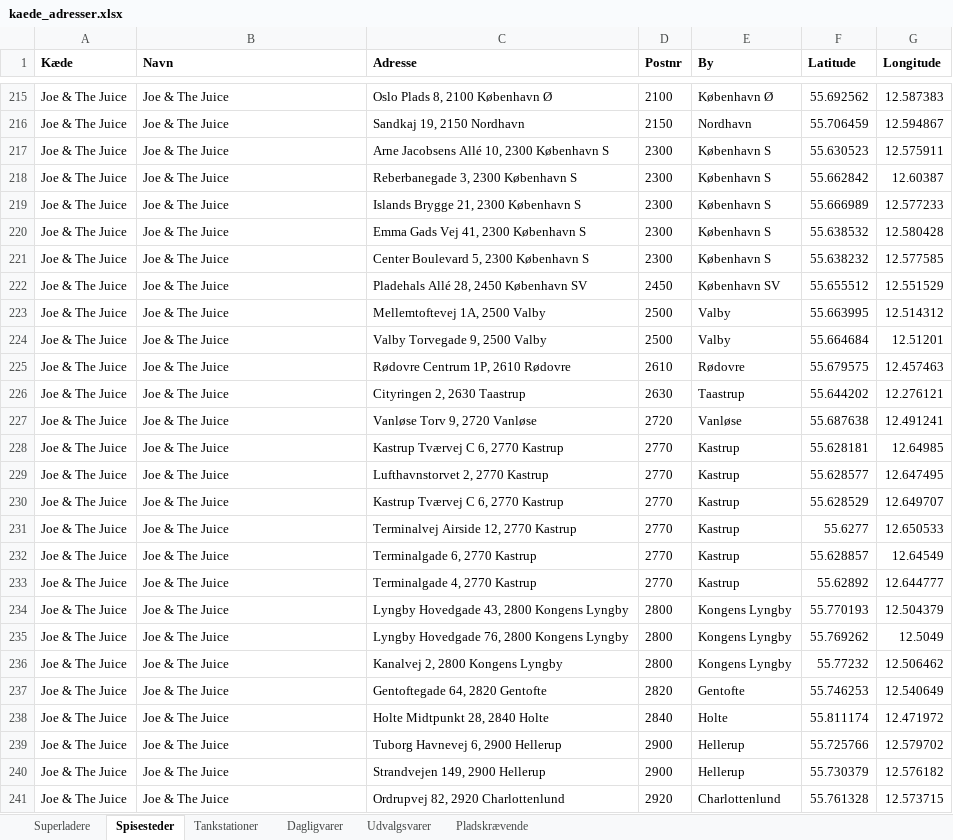
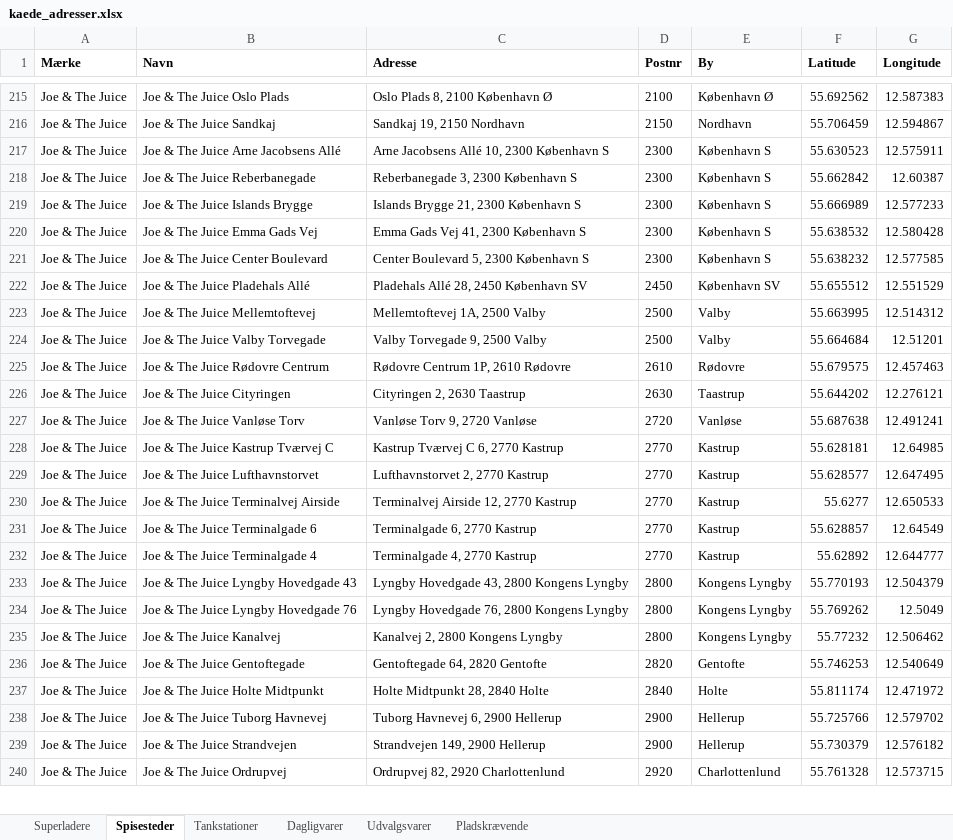
Before and after one commit to sfpkartago/retailkort, an Excel workbook: kaede_adresser.xlsx, sheet Spisesteder, drawn as a sheet; only a part is shown, gaps mark what is left out; values as stored, in another font and other column widths than the file's, no borders; removed rows and columns are numbered as before the commit, all else as after; the diff covers the shown part only; the diff names each change by its address in the sheet, - before the commit and + after, or states it on an @@ line.

```diff
--- a/kaede_adresser.xlsx (sheet Spisesteder)
+++ b/kaede_adresser.xlsx (sheet Spisesteder)
-A1: Kæde
+A1: Mærke
-B215 (Navn): Joe & The Juice
+B215 (Navn): Joe & The Juice Oslo Plads
-B216 (Navn): Joe & The Juice
+B216 (Navn): Joe & The Juice Sandkaj
-B217 (Navn): Joe & The Juice
+B217 (Navn): Joe & The Juice Arne Jacobsens Allé
-B218 (Navn): Joe & The Juice
+B218 (Navn): Joe & The Juice Reberbanegade
-B219 (Navn): Joe & The Juice
+B219 (Navn): Joe & The Juice Islands Brygge
-B220 (Navn): Joe & The Juice
+B220 (Navn): Joe & The Juice Emma Gads Vej
-B221 (Navn): Joe & The Juice
+B221 (Navn): Joe & The Juice Center Boulevard
-B222 (Navn): Joe & The Juice
+B222 (Navn): Joe & The Juice Pladehals Allé
-B223 (Navn): Joe & The Juice
+B223 (Navn): Joe & The Juice Mellemtoftevej
-B224 (Navn): Joe & The Juice
+B224 (Navn): Joe & The Juice Valby Torvegade
-B225 (Navn): Joe & The Juice
+B225 (Navn): Joe & The Juice Rødovre Centrum
-B226 (Navn): Joe & The Juice
+B226 (Navn): Joe & The Juice Cityringen
-B227 (Navn): Joe & The Juice
+B227 (Navn): Joe & The Juice Vanløse Torv
-B228 (Navn): Joe & The Juice
+B228 (Navn): Joe & The Juice Kastrup Tværvej C
-B229 (Navn): Joe & The Juice
+B229 (Navn): Joe & The Juice Lufthavnstorvet
-row 230: Joe & The Juice | Joe & The Juice | Kastrup Tværvej C 6, 2770 Kastrup | 2770 | Kastrup | 55.628529 | 12.649707
-B230 (Navn): Joe & The Juice
+B230 (Navn): Joe & The Juice Terminalvej Airside
-B231 (Navn): Joe & The Juice
+B231 (Navn): Joe & The Juice Terminalgade 6
-B232 (Navn): Joe & The Juice
+B232 (Navn): Joe & The Juice Terminalgade 4
-B233 (Navn): Joe & The Juice
+B233 (Navn): Joe & The Juice Lyngby Hovedgade 43
-B234 (Navn): Joe & The Juice
+B234 (Navn): Joe & The Juice Lyngby Hovedgade 76
-B235 (Navn): Joe & The Juice
+B235 (Navn): Joe & The Juice Kanalvej
-B236 (Navn): Joe & The Juice
+B236 (Navn): Joe & The Juice Gentoftegade
-B237 (Navn): Joe & The Juice
+B237 (Navn): Joe & The Juice Holte Midtpunkt
-B238 (Navn): Joe & The Juice
+B238 (Navn): Joe & The Juice Tuborg Havnevej
-B239 (Navn): Joe & The Juice
+B239 (Navn): Joe & The Juice Strandvejen
-B240 (Navn): Joe & The Juice
+B240 (Navn): Joe & The Juice Ordrupvej
```
Also changed, not shown: 199 edited cells elsewhere in this sheet, sheet Pladskrævende, sheet Udvalgsvarer, sheet Dagligvarer, 11 other files.
